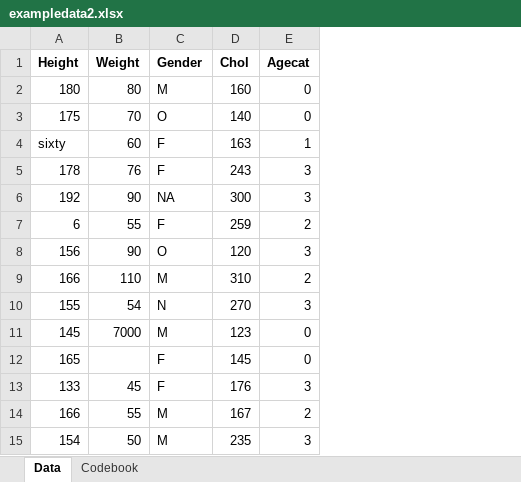
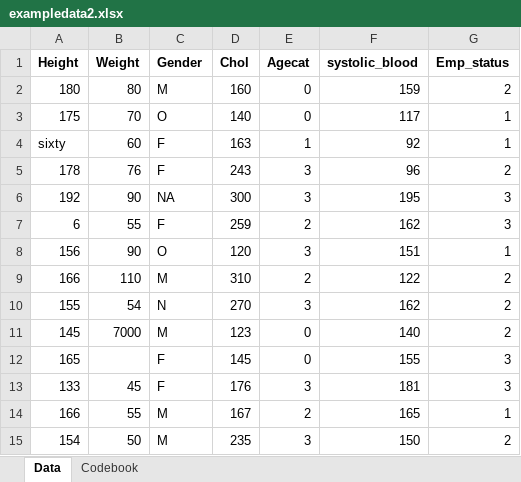
Before and after one commit to nasir27712/muhammadnasir-mada2025-portofolio, an Excel workbook: starter-analysis-exercise/data/raw-data/exampledata2.xlsx, sheet Data, drawn as a sheet; values as stored, in another font and other column widths than the file's, no borders; the diff names each change by its address in the sheet, - before the commit and + after, or states it on an @@ line.

Commit message:
fixed error in week week two exercise

```diff
--- a/starter-analysis-exercise/data/raw-data/exampledata2.xlsx (sheet Data)
+++ b/starter-analysis-exercise/data/raw-data/exampledata2.xlsx (sheet Data)
+column F (systolic_blood), rows 2-15: 159 | 117 | 92 | 96 | 195 | 162 | 151 | 122 | 162 | 140 | 155 | 181 | 165 | 150
+column G (Emp_status), rows 2-15: 2 | 1 | 1 | 2 | 3 | 3 | 1 | 2 | 2 | 2 | 3 | 3 | 1 | 2
```
Also changed, not shown: sheet Codebook, 46 other files.
